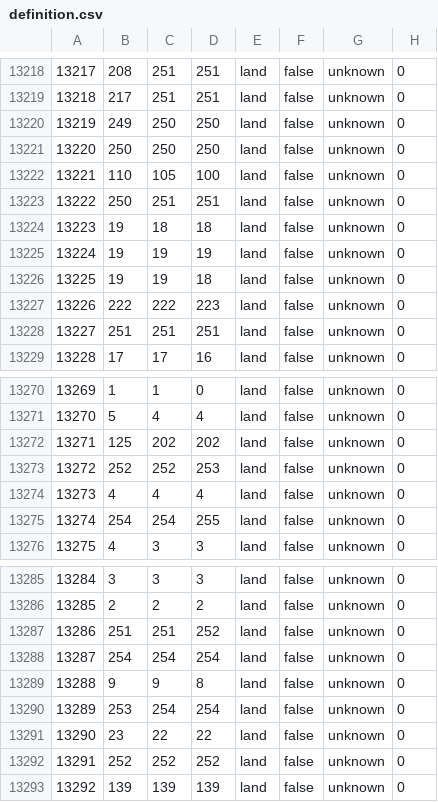
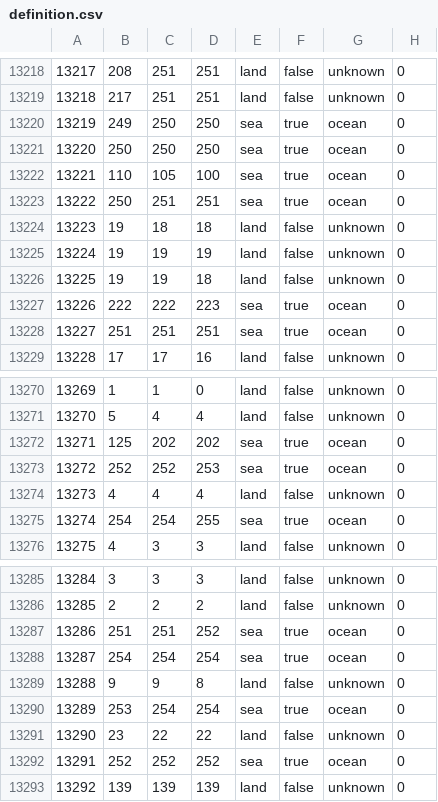
Before and after one commit to generalisofficial/dragonborn-hoi4, a CSV file: map/definition.csv, drawn as a sheet; only a part is shown, gaps mark what is left out; the diff covers the shown part only.

```diff
--- a/map/definition.csv
+++ b/map/definition.csv
@@ -13219,6 +13219,6 @@
 13218;217;251;251;land;false;unknown;0
-13219;249;250;250;land;false;unknown;0
-13220;250;250;250;land;false;unknown;0
-13221;110;105;100;land;false;unknown;0
-13222;250;251;251;land;false;unknown;0
+13219;249;250;250;sea;true;ocean;0
+13220;250;250;250;sea;true;ocean;0
+13221;110;105;100;sea;true;ocean;0
+13222;250;251;251;sea;true;ocean;0
 13223;19;18;18;land;false;unknown;0
@@ -13226,4 +13226,4 @@
 13225;19;19;18;land;false;unknown;0
-13226;222;222;223;land;false;unknown;0
-13227;251;251;251;land;false;unknown;0
+13226;222;222;223;sea;true;ocean;0
+13227;251;251;251;sea;true;ocean;0
 13228;17;17;16;land;false;unknown;0
@@ -13271,6 +13271,6 @@
 13270;5;4;4;land;false;unknown;0
-13271;125;202;202;land;false;unknown;0
-13272;252;252;253;land;false;unknown;0
+13271;125;202;202;sea;true;ocean;0
+13272;252;252;253;sea;true;ocean;0
 13273;4;4;4;land;false;unknown;0
-13274;254;254;255;land;false;unknown;0
+13274;254;254;255;sea;true;ocean;0
 13275;4;3;3;land;false;unknown;0
@@ -13286,8 +13286,8 @@
 13285;2;2;2;land;false;unknown;0
-13286;251;251;252;land;false;unknown;0
-13287;254;254;254;land;false;unknown;0
+13286;251;251;252;sea;true;ocean;0
+13287;254;254;254;sea;true;ocean;0
 13288;9;9;8;land;false;unknown;0
-13289;253;254;254;land;false;unknown;0
+13289;253;254;254;sea;true;ocean;0
 13290;23;22;22;land;false;unknown;0
-13291;252;252;252;land;false;unknown;0
+13291;252;252;252;sea;true;ocean;0
 13292;139;139;139;land;false;unknown;0
```
Also changed, not shown: 18 edited cells elsewhere in this file, 12 other files.
